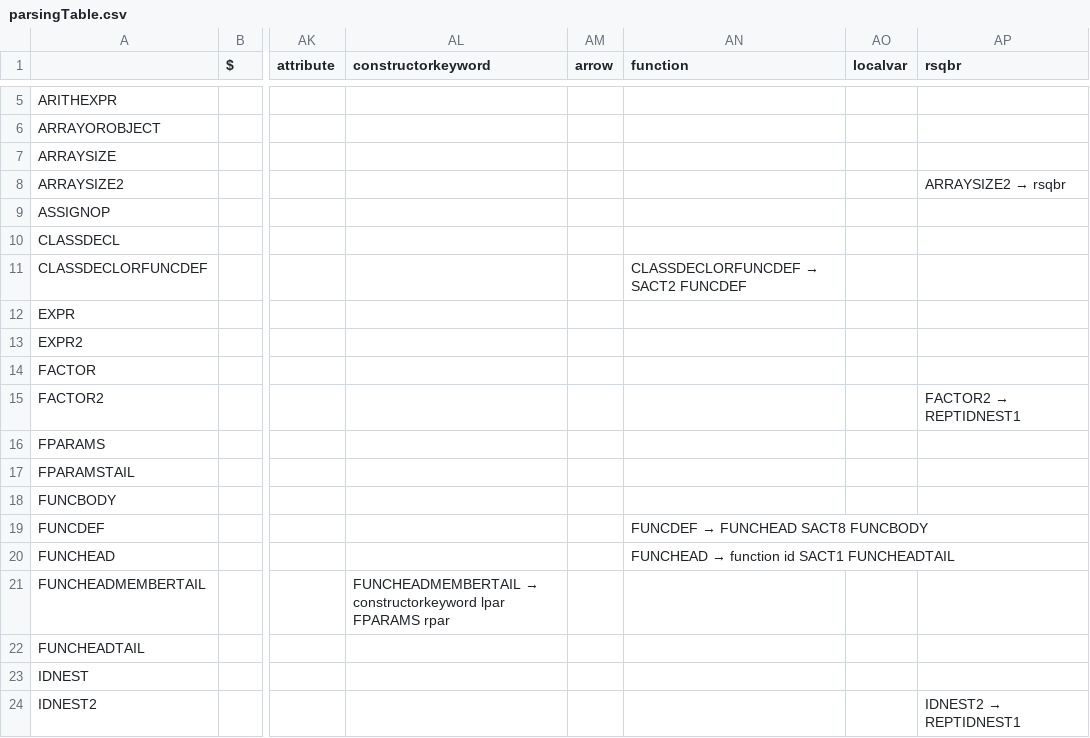
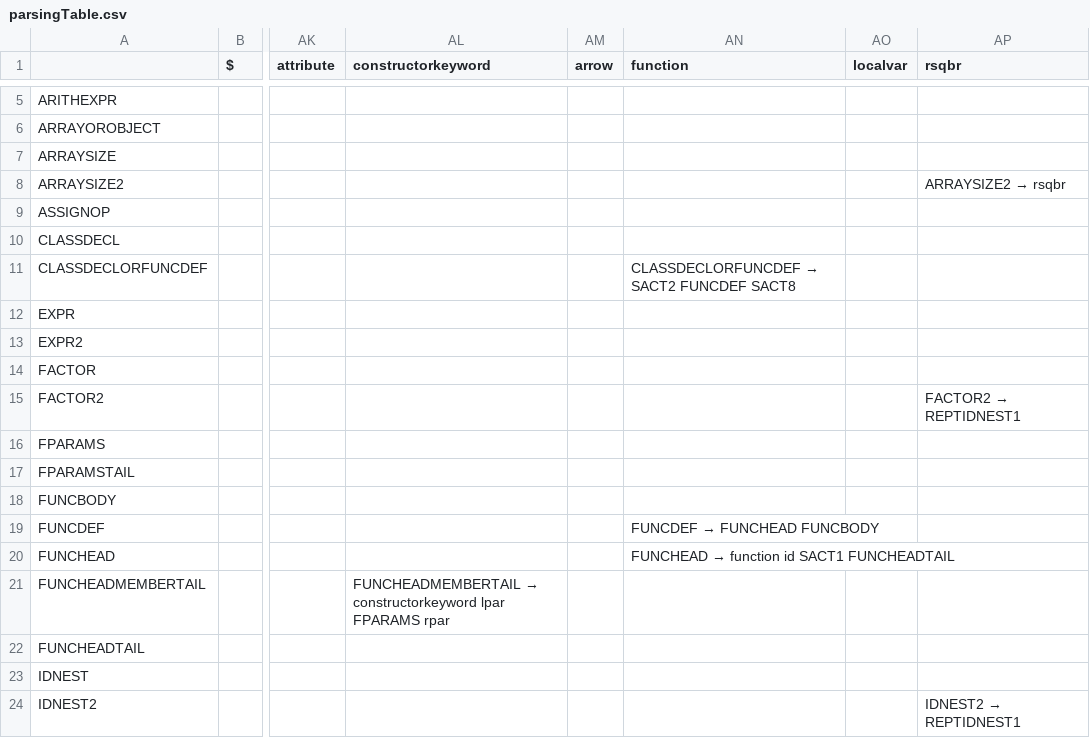
Before and after one commit to malhimaira/COMP442, a CSV file: COMP 442/parsing/parsingTable.csv, drawn as a sheet; only a part is shown, gaps mark what is left out; the diff names each change by its address in the sheet, - before the commit and + after, or states it on an @@ line.

Commit message:
FIX SACT FUNC DEF

```diff
--- a/COMP 442/parsing/parsingTable.csv
+++ b/COMP 442/parsing/parsingTable.csv
@@ AN11 (function): CLASSDECLORFUNCDEF → SACT2 FUNCDEF → CLASSDECLORFUNCDEF → SACT2 FUNCDEF SACT8 @@
@@ AN19 (function): FUNCDEF → FUNCHEAD SACT8 FUNCBODY → FUNCDEF → FUNCHEAD FUNCBODY @@
```
Also changed, not shown: 5 other files.
